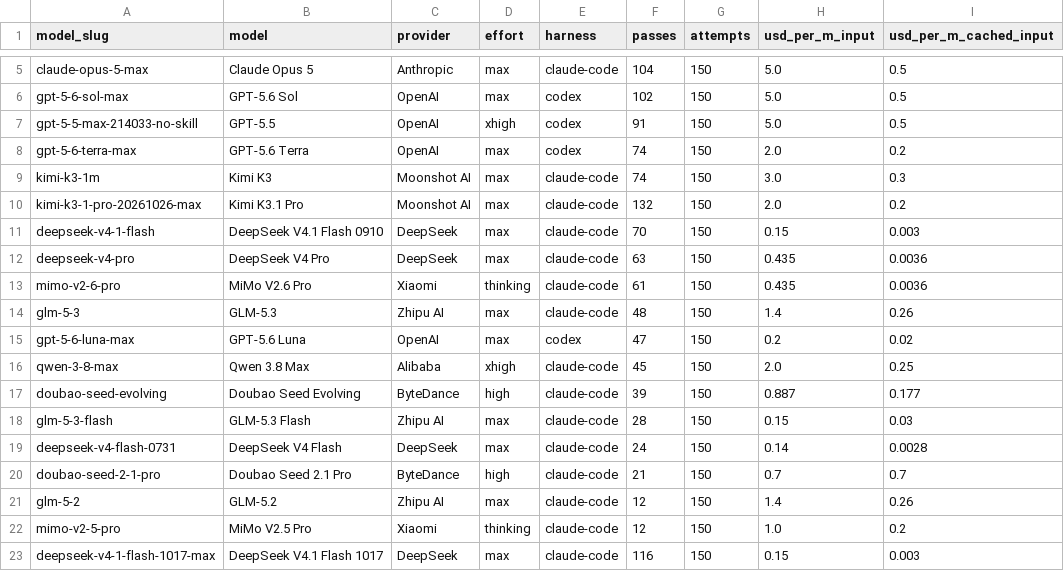
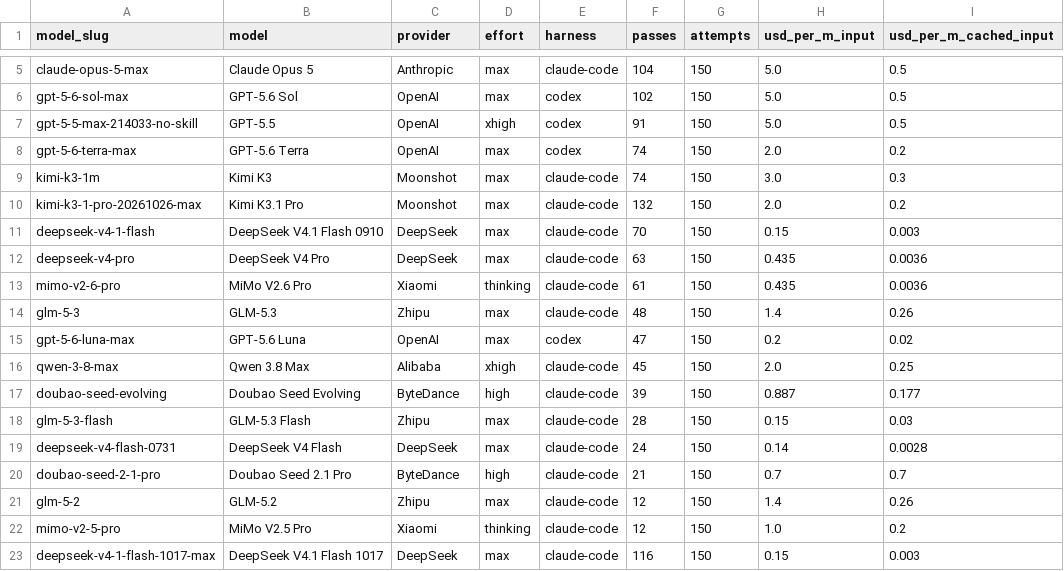
Before and after one commit to Arcadia-1/analog-design-bench-code-a-chip, a CSV file: data/models.csv, drawn as a sheet; only a part is shown, gaps mark what is left out; the diff names each change by its address in the sheet, - before the commit and + after, or states it on an @@ line.

```diff
--- a/data/models.csv
+++ b/data/models.csv
-C9:C10 (provider): Moonshot AI
+C9:C10 (provider): Moonshot
-C14 (provider): Zhipu AI
+C14 (provider): Zhipu
-C18 (provider): Zhipu AI
+C18 (provider): Zhipu
-C21 (provider): Zhipu AI
+C21 (provider): Zhipu
```
Also changed, not shown: 4 other files.
